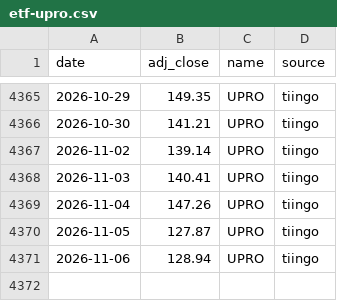
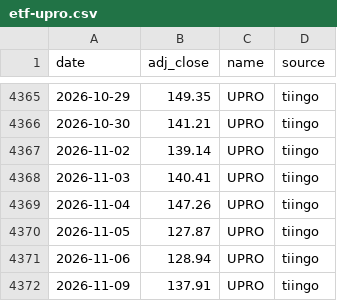
Before and after one commit to ravelab/l-etf, a CSV file: data/etf-upro.csv, drawn as a sheet; only a part is shown, gaps mark what is left out.

```diff
--- a/data/etf-upro.csv
+++ b/data/etf-upro.csv
@@ -4371 +4371,2 @@ date,adj_close,name,source
 2026-11-06,128.94,UPRO,tiingo
+2026-11-09,137.91,UPRO,tiingo
```
Also changed, not shown: data/etf-tqqq.csv, data/risk-vgsh.csv, 3 other files.
